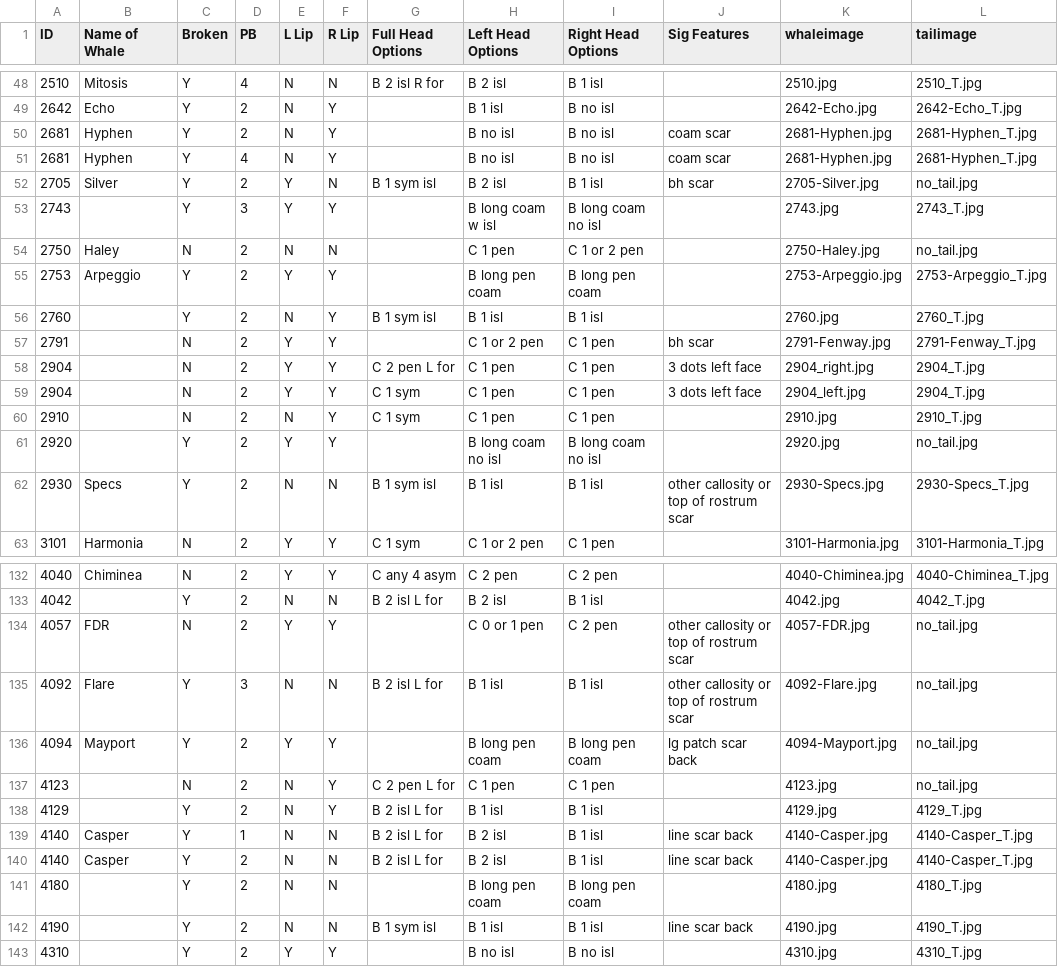
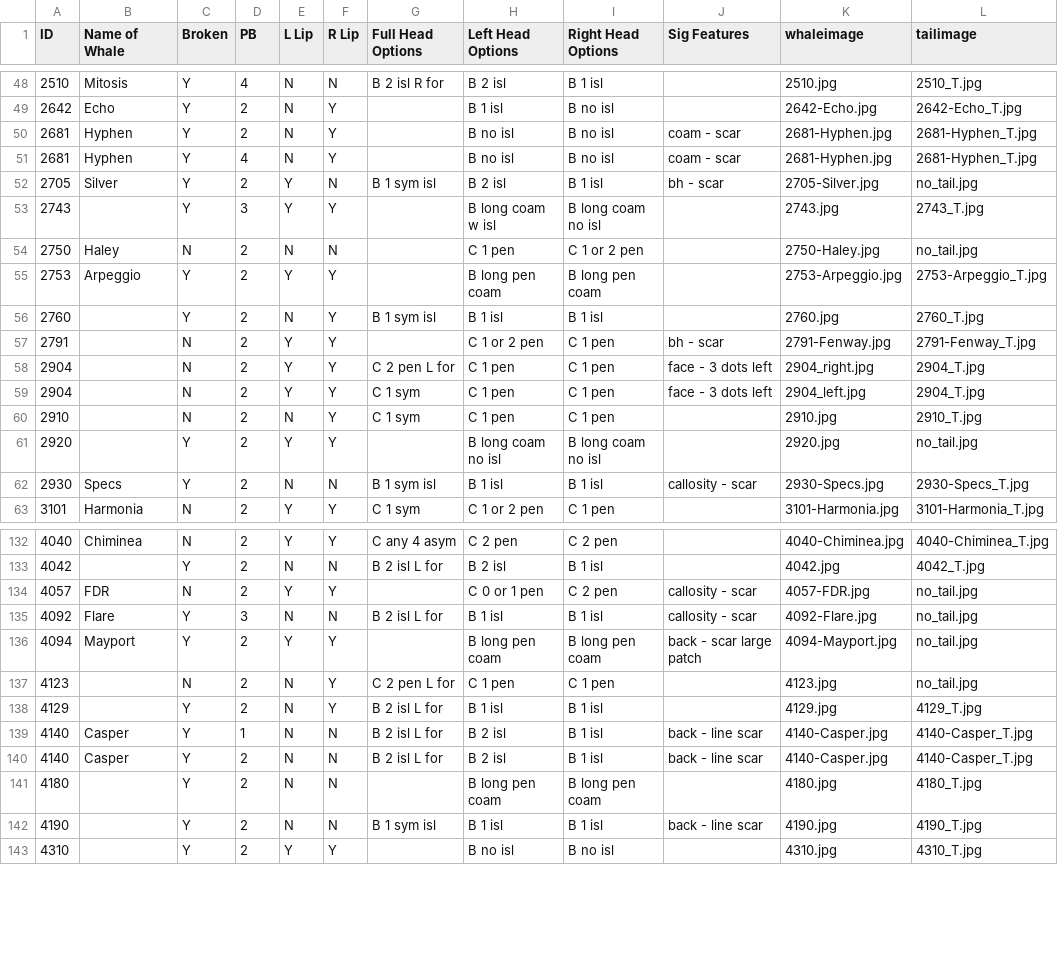
Before and after one commit to lizthompson07/DFO_IDapp, a CSV file: coding02July2020.csv, drawn as a sheet; only a part is shown, gaps mark what is left out; the diff covers the shown part only.

Commit message:
significant scar updates

```diff
--- a/coding02July2020.csv
+++ b/coding02July2020.csv
@@ -49,5 +49,5 @@ ID,Name of Whale,Broken,PB,L Lip,R Lip,Full Head Options,Left Head Options,Right
 2642,Echo,Y,2,N,Y,,B 1 isl,B no isl,,2642-Echo.jpg,2642-Echo_T.jpg
-2681,Hyphen,Y,2,N,Y,,B no isl,B no isl,coam scar,2681-Hyphen.jpg,2681-Hyphen_T.jpg
-2681,Hyphen,Y,4,N,Y,,B no isl,B no isl,coam scar,2681-Hyphen.jpg,2681-Hyphen_T.jpg
-2705,Silver,Y,2,Y,N,B 1 sym isl,B 2 isl,B 1 isl,bh scar,2705-Silver.jpg,no_tail.jpg
+2681,Hyphen,Y,2,N,Y,,B no isl,B no isl,coam - scar,2681-Hyphen.jpg,2681-Hyphen_T.jpg
+2681,Hyphen,Y,4,N,Y,,B no isl,B no isl,coam - scar,2681-Hyphen.jpg,2681-Hyphen_T.jpg
+2705,Silver,Y,2,Y,N,B 1 sym isl,B 2 isl,B 1 isl,bh - scar,2705-Silver.jpg,no_tail.jpg
 2743,,Y,3,Y,Y,,B long coam w isl,B long coam no isl,,2743.jpg,2743_T.jpg
@@ -56,8 +56,8 @@ ID,Name of Whale,Broken,PB,L Lip,R Lip,Full Head Options,Left Head Options,Right
 2760,,Y,2,N,Y,B 1 sym isl,B 1 isl,B 1 isl,,2760.jpg,2760_T.jpg
-2791,,N,2,Y,Y,,C 1 or 2 pen,C 1 pen,bh scar,2791-Fenway.jpg,2791-Fenway_T.jpg
-2904,,N,2,Y,Y,C 2 pen L for,C 1 pen,C 1 pen,3 dots left face,2904_right.jpg,2904_T.jpg
-2904,,N,2,Y,Y,C 1 sym,C 1 pen,C 1 pen,3 dots left face,2904_left.jpg,2904_T.jpg
+2791,,N,2,Y,Y,,C 1 or 2 pen,C 1 pen,bh - scar,2791-Fenway.jpg,2791-Fenway_T.jpg
+2904,,N,2,Y,Y,C 2 pen L for,C 1 pen,C 1 pen,face - 3 dots left,2904_right.jpg,2904_T.jpg
+2904,,N,2,Y,Y,C 1 sym,C 1 pen,C 1 pen,face - 3 dots left,2904_left.jpg,2904_T.jpg
 2910,,N,2,N,Y,C 1 sym,C 1 pen,C 1 pen,,2910.jpg,2910_T.jpg
 2920,,Y,2,Y,Y,,B long coam no isl,B long coam no isl,,2920.jpg,no_tail.jpg
-2930,Specs,Y,2,N,N,B 1 sym isl,B 1 isl,B 1 isl,other callosity or top of rostrum scar,2930-Specs.jpg,2930-Specs_T.jpg
+2930,Specs,Y,2,N,N,B 1 sym isl,B 1 isl,B 1 isl,callosity - scar,2930-Specs.jpg,2930-Specs_T.jpg
 3101,Harmonia,N,2,Y,Y,C 1 sym,C 1 or 2 pen,C 1 pen,,3101-Harmonia.jpg,3101-Harmonia_T.jpg
@@ -133,11 +133,11 @@ ID,Name of Whale,Broken,PB,L Lip,R Lip,Full Head Options,Left Head Options,Right
 4042,,Y,2,N,N,B 2 isl L for,B 2 isl,B 1 isl,,4042.jpg,4042_T.jpg
-4057,FDR,N,2,Y,Y,,C 0 or 1 pen,C 2 pen,other callosity or top of rostrum scar,4057-FDR.jpg,no_tail.jpg
-4092,Flare,Y,3,N,N,B 2 isl L for,B 1 isl,B 1 isl,other callosity or top of rostrum scar,4092-Flare.jpg,no_tail.jpg
-4094,Mayport,Y,2,Y,Y,,B long pen coam,B long pen coam,lg patch scar back,4094-Mayport.jpg,no_tail.jpg
+4057,FDR,N,2,Y,Y,,C 0 or 1 pen,C 2 pen,callosity - scar,4057-FDR.jpg,no_tail.jpg
+4092,Flare,Y,3,N,N,B 2 isl L for,B 1 isl,B 1 isl,callosity - scar,4092-Flare.jpg,no_tail.jpg
+4094,Mayport,Y,2,Y,Y,,B long pen coam,B long pen coam,back - scar large patch,4094-Mayport.jpg,no_tail.jpg
 4123,,N,2,N,Y,C 2 pen L for,C 1 pen,C 1 pen,,4123.jpg,no_tail.jpg
 4129,,Y,2,N,Y,B 2 isl L for,B 1 isl,B 1 isl,,4129.jpg,4129_T.jpg
-4140,Casper,Y,1,N,N,B 2 isl L for,B 2 isl,B 1 isl,line scar back,4140-Casper.jpg,4140-Casper_T.jpg
-4140,Casper,Y,2,N,N,B 2 isl L for,B 2 isl,B 1 isl,line scar back,4140-Casper.jpg,4140-Casper_T.jpg
+4140,Casper,Y,1,N,N,B 2 isl L for,B 2 isl,B 1 isl,back - line scar,4140-Casper.jpg,4140-Casper_T.jpg
+4140,Casper,Y,2,N,N,B 2 isl L for,B 2 isl,B 1 isl,back - line scar,4140-Casper.jpg,4140-Casper_T.jpg
 4180,,Y,2,N,N,,B long pen coam,B long pen coam,,4180.jpg,4180_T.jpg
-4190,,Y,2,N,N,B 1 sym isl,B 1 isl,B 1 isl,line scar back,4190.jpg,4190_T.jpg
+4190,,Y,2,N,N,B 1 sym isl,B 1 isl,B 1 isl,back - line scar,4190.jpg,4190_T.jpg
 4310,,Y,2,Y,Y,,B no isl,B no isl,,4310.jpg,4310_T.jpg
```
Also changed, not shown: 22 edited cells elsewhere in this file.
